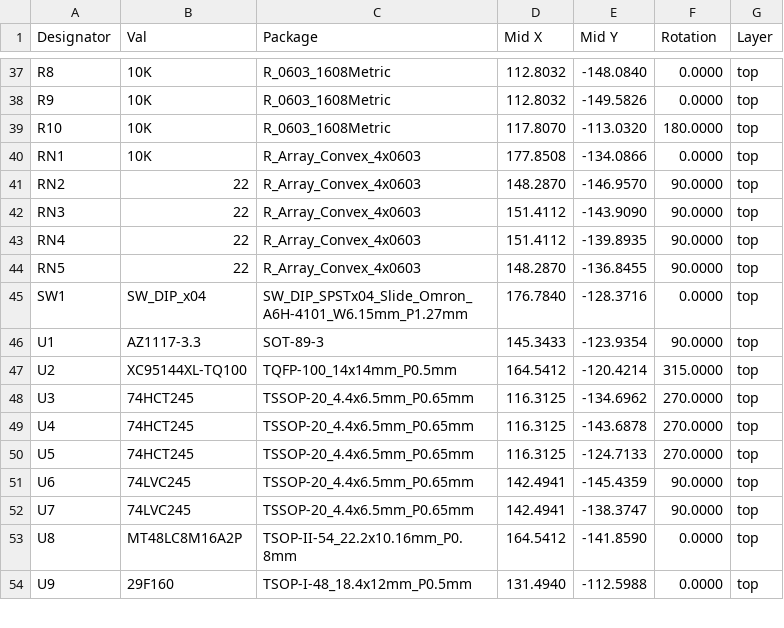
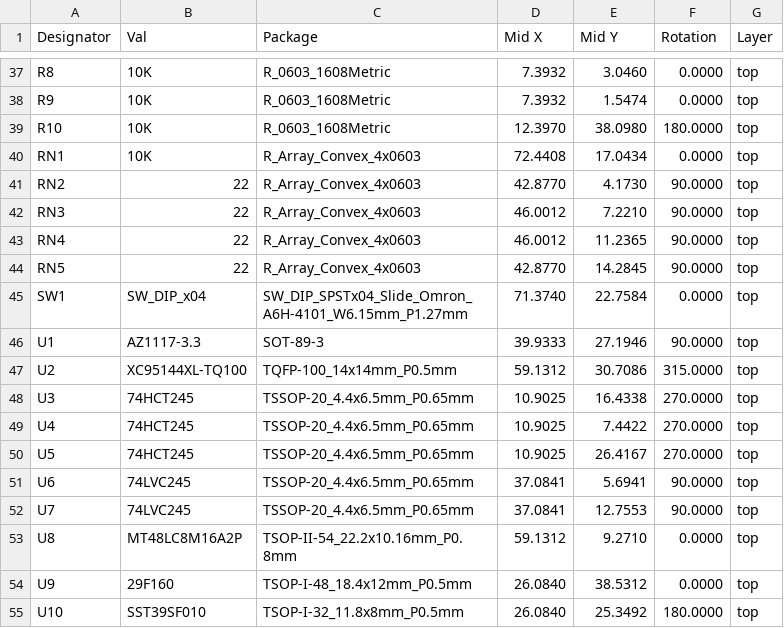
Before and after one commit to LIV2/CIDER, a CSV file: Gerbers/CIDER_cpl_jlc.csv, drawn as a sheet; only a part is shown, gaps mark what is left out; the diff covers the shown part only.

```diff
--- a/Gerbers/CIDER_cpl_jlc.csv
+++ b/Gerbers/CIDER_cpl_jlc.csv
@@ -37,18 +37,19 @@ Designator,Val,Package,Mid X,Mid Y,Rotation,Layer
-"R8","10K","R_0603_1608Metric",112.8032,-148.0840,0.0000,top
-"R9","10K","R_0603_1608Metric",112.8032,-149.5826,0.0000,top
-"R10","10K","R_0603_1608Metric",117.8070,-113.0320,180.0000,top
-"RN1","10K","R_Array_Convex_4x0603",177.8508,-134.0866,0.0000,top
-"RN2","22","R_Array_Convex_4x0603",148.2870,-146.9570,90.0000,top
-"RN3","22","R_Array_Convex_4x0603",151.4112,-143.9090,90.0000,top
-"RN4","22","R_Array_Convex_4x0603",151.4112,-139.8935,90.0000,top
-"RN5","22","R_Array_Convex_4x0603",148.2870,-136.8455,90.0000,top
-"SW1","SW_DIP_x04","SW_DIP_SPSTx04_Slide_Omron_A6H-4101_W6.15mm_P1.27mm",176.7840,-128.3716,0.0000,top
-"U1","AZ1117-3.3","SOT-89-3",145.3433,-123.9354,90.0000,top
-"U2","XC95144XL-TQ100","TQFP-100_14x14mm_P0.5mm",164.5412,-120.4214,315.0000,top
-"U3","74HCT245","TSSOP-20_4.4x6.5mm_P0.65mm",116.3125,-134.6962,270.0000,top
-"U4","74HCT245","TSSOP-20_4.4x6.5mm_P0.65mm",116.3125,-143.6878,270.0000,top
-"U5","74HCT245","TSSOP-20_4.4x6.5mm_P0.65mm",116.3125,-124.7133,270.0000,top
-"U6","74LVC245","TSSOP-20_4.4x6.5mm_P0.65mm",142.4941,-145.4359,90.0000,top
-"U7","74LVC245","TSSOP-20_4.4x6.5mm_P0.65mm",142.4941,-138.3747,90.0000,top
-"U8","MT48LC8M16A2P","TSOP-II-54_22.2x10.16mm_P0.8mm",164.5412,-141.8590,0.0000,top
-"U9","29F160","TSOP-I-48_18.4x12mm_P0.5mm",131.4940,-112.5988,0.0000,top
+"R8","10K","R_0603_1608Metric",7.3932,3.0460,0.0000,top
+"R9","10K","R_0603_1608Metric",7.3932,1.5474,0.0000,top
+"R10","10K","R_0603_1608Metric",12.3970,38.0980,180.0000,top
+"RN1","10K","R_Array_Convex_4x0603",72.4408,17.0434,0.0000,top
+"RN2","22","R_Array_Convex_4x0603",42.8770,4.1730,90.0000,top
+"RN3","22","R_Array_Convex_4x0603",46.0012,7.2210,90.0000,top
+"RN4","22","R_Array_Convex_4x0603",46.0012,11.2365,90.0000,top
+"RN5","22","R_Array_Convex_4x0603",42.8770,14.2845,90.0000,top
+"SW1","SW_DIP_x04","SW_DIP_SPSTx04_Slide_Omron_A6H-4101_W6.15mm_P1.27mm",71.3740,22.7584,0.0000,top
+"U1","AZ1117-3.3","SOT-89-3",39.9333,27.1946,90.0000,top
+"U2","XC95144XL-TQ100","TQFP-100_14x14mm_P0.5mm",59.1312,30.7086,315.0000,top
+"U3","74HCT245","TSSOP-20_4.4x6.5mm_P0.65mm",10.9025,16.4338,270.0000,top
+"U4","74HCT245","TSSOP-20_4.4x6.5mm_P0.65mm",10.9025,7.4422,270.0000,top
+"U5","74HCT245","TSSOP-20_4.4x6.5mm_P0.65mm",10.9025,26.4167,270.0000,top
+"U6","74LVC245","TSSOP-20_4.4x6.5mm_P0.65mm",37.0841,5.6941,90.0000,top
+"U7","74LVC245","TSSOP-20_4.4x6.5mm_P0.65mm",37.0841,12.7553,90.0000,top
+"U8","MT48LC8M16A2P","TSOP-II-54_22.2x10.16mm_P0.8mm",59.1312,9.2710,0.0000,top
+"U9","29F160","TSOP-I-48_18.4x12mm_P0.5mm",26.0840,38.5312,0.0000,top
+"U10","SST39SF010","TSOP-I-32_11.8x8mm_P0.5mm",26.0840,25.3492,180.0000,top
```
Also changed, not shown: 72 edited cells elsewhere in this file, 16 other files.
